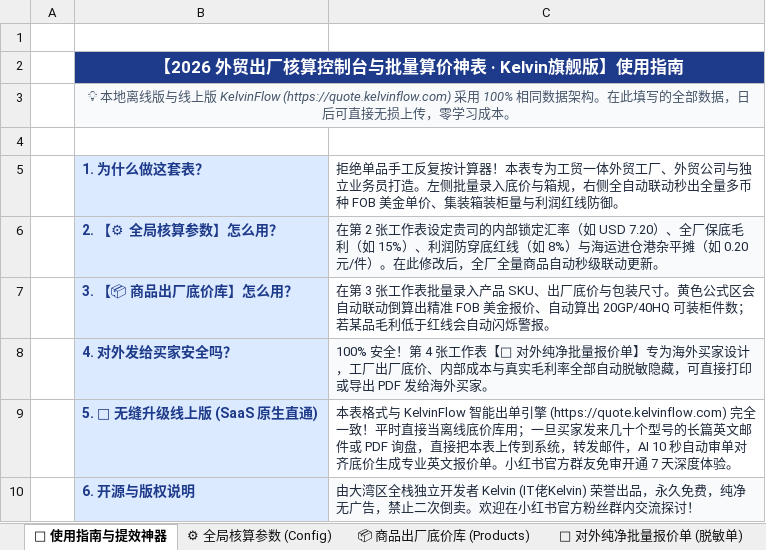
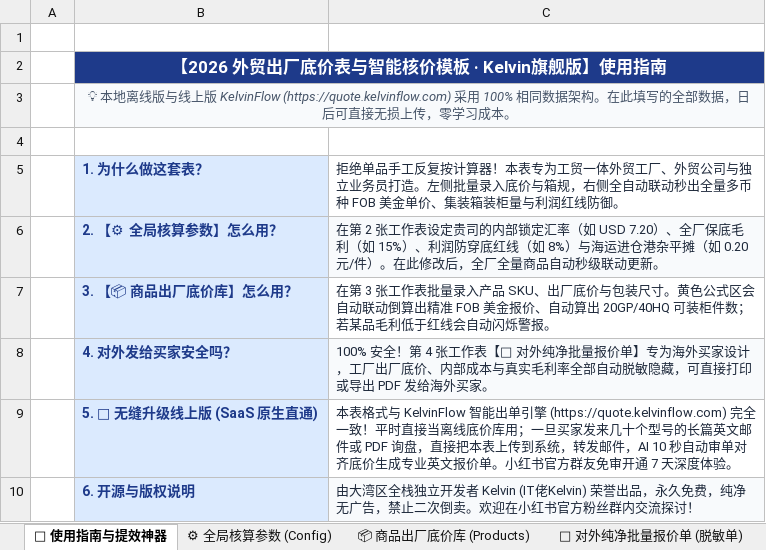
Before and after one commit to KelvinTsui820/xhs-operator, an Excel workbook: lead_magnets/2026_外贸出厂核算控制台与批量算价神表_Kelvin旗舰版.xlsx, sheet 📌 使用指南与提效神器, drawn as a sheet; values as stored, in another font and other column widths than the file's, no borders; the diff names each change by its address in the sheet, - before the commit and + after, or states it on an @@ line.

```diff
--- a/lead_magnets/2026_外贸出厂核算控制台与批量算价神表_Kelvin旗舰版.xlsx (sheet 📌 使用指南与提效神器)
+++ b/lead_magnets/2026_外贸出厂核算控制台与批量算价神表_Kelvin旗舰版.xlsx (sheet 📌 使用指南与提效神器)
-B2: 【2026 外贸出厂核算控制台与批量算价神表 · Kelvin旗舰版】使用指南
+B2: 【2026 外贸出厂底价表与智能核价模板 · Kelvin旗舰版】使用指南
```
Also changed, not shown: lead_magnets/2026_外贸出厂核算控制台与批量算价神表_Kelvin旗舰版_新对齐.xlsx, 5 other files.
